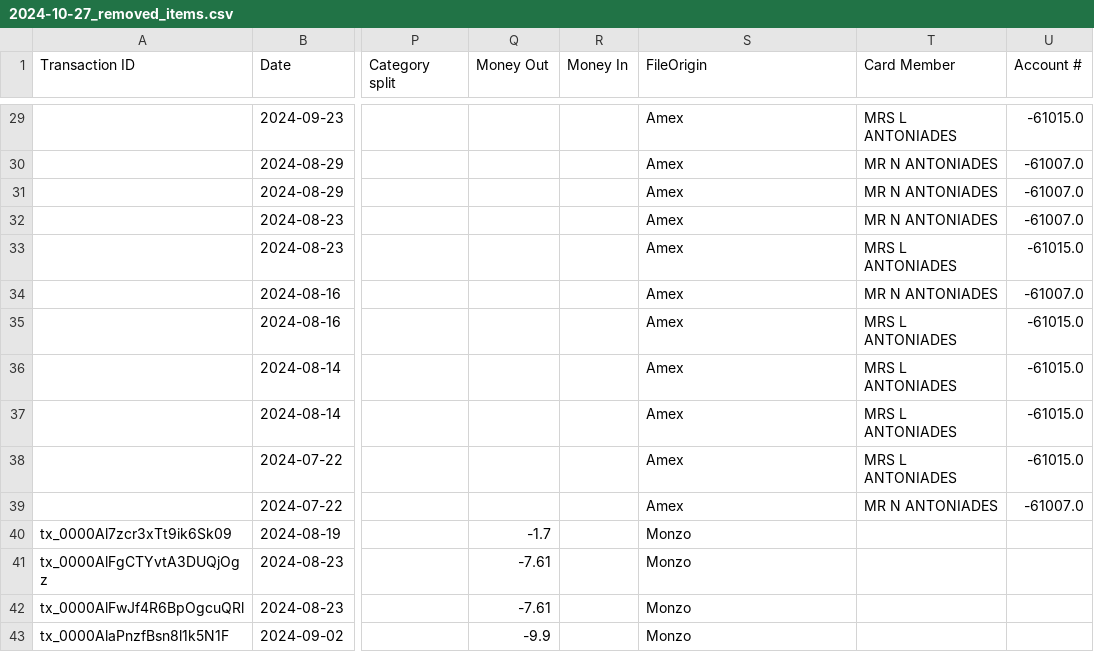
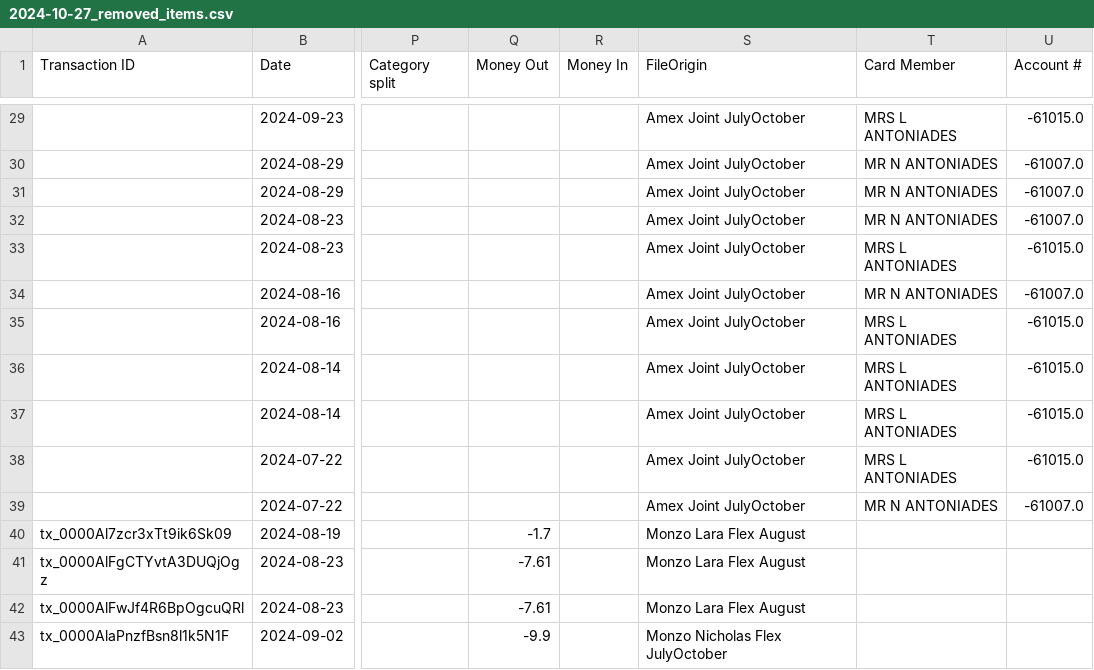
Before and after one commit to NicholasAntoniadesEngineer/expense-categorisation-and-analysis, a CSV file: 2024-10-27_removed_items.csv, drawn as a sheet; only a part is shown, gaps mark what is left out; the diff covers the shown part only; the diff names each change by its address in the sheet, - before the commit and + after, or states it on an @@ line.

```diff
--- a/2024-10-27_removed_items.csv
+++ b/2024-10-27_removed_items.csv
-S29:S39 (FileOrigin): Amex
+S29:S39 (FileOrigin): Amex Joint JulyOctober
-S40:S42 (FileOrigin): Monzo
+S40:S42 (FileOrigin): Monzo Lara Flex August
-S43 (FileOrigin): Monzo
+S43 (FileOrigin): Monzo Nicholas Flex JulyOctober
```
Also changed, not shown: 29 edited cells elsewhere in this file, keyword_mapping.csv, 2 other files.
